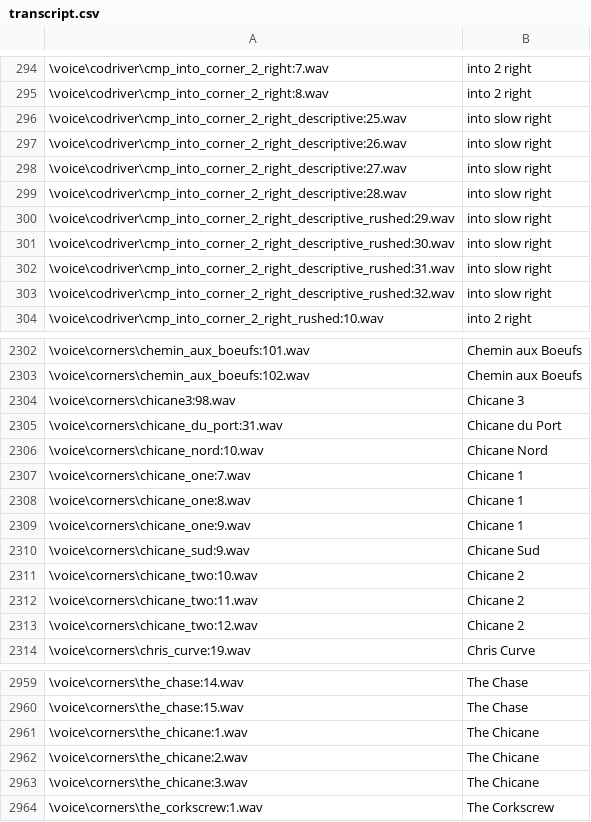
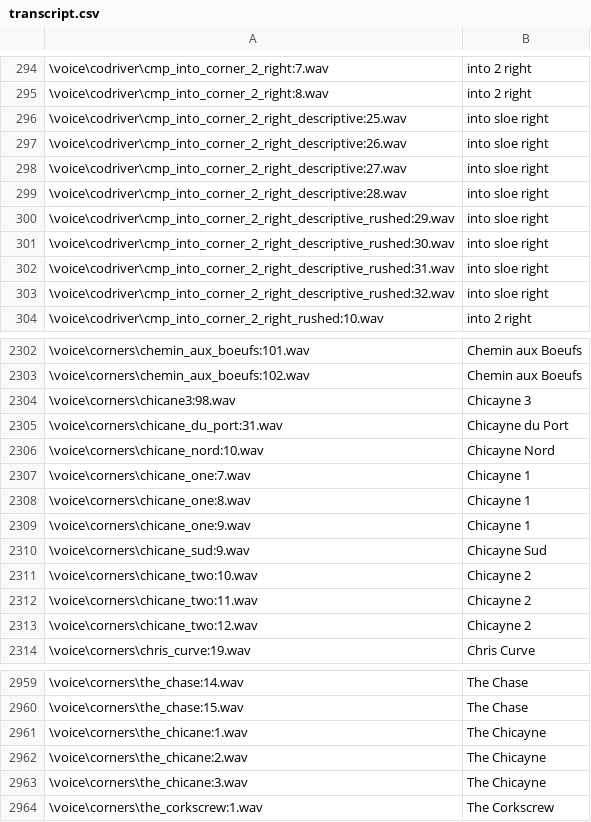
Before and after one commit to cktlco/crew-chief-autovoicepack, a CSV file: transcript.csv, drawn as a sheet; only a part is shown, gaps mark what is left out; the diff covers the shown part only.

```diff
--- a/transcript.csv
+++ b/transcript.csv
@@ -295,10 +295,10 @@
 "\voice\codriver\cmp_into_corner_2_right:8.wav","into 2 right"
-"\voice\codriver\cmp_into_corner_2_right_descriptive:25.wav","into slow right"
-"\voice\codriver\cmp_into_corner_2_right_descriptive:26.wav","into slow right"
-"\voice\codriver\cmp_into_corner_2_right_descriptive:27.wav","into slow right"
-"\voice\codriver\cmp_into_corner_2_right_descriptive:28.wav","into slow right"
-"\voice\codriver\cmp_into_corner_2_right_descriptive_rushed:29.wav","into slow right"
-"\voice\codriver\cmp_into_corner_2_right_descriptive_rushed:30.wav","into slow right"
-"\voice\codriver\cmp_into_corner_2_right_descriptive_rushed:31.wav","into slow right"
-"\voice\codriver\cmp_into_corner_2_right_descriptive_rushed:32.wav","into slow right"
+"\voice\codriver\cmp_into_corner_2_right_descriptive:25.wav","into sloe right"
+"\voice\codriver\cmp_into_corner_2_right_descriptive:26.wav","into sloe right"
+"\voice\codriver\cmp_into_corner_2_right_descriptive:27.wav","into sloe right"
+"\voice\codriver\cmp_into_corner_2_right_descriptive:28.wav","into sloe right"
+"\voice\codriver\cmp_into_corner_2_right_descriptive_rushed:29.wav","into sloe right"
+"\voice\codriver\cmp_into_corner_2_right_descriptive_rushed:30.wav","into sloe right"
+"\voice\codriver\cmp_into_corner_2_right_descriptive_rushed:31.wav","into sloe right"
+"\voice\codriver\cmp_into_corner_2_right_descriptive_rushed:32.wav","into sloe right"
 "\voice\codriver\cmp_into_corner_2_right_rushed:10.wav","into 2 right"
@@ -2303,12 +2303,12 @@
 "\voice\corners\chemin_aux_boeufs:102.wav","Chemin aux Boeufs"
-"\voice\corners\chicane3:98.wav","Chicane 3"
-"\voice\corners\chicane_du_port:31.wav","Chicane du Port"
-"\voice\corners\chicane_nord:10.wav","Chicane Nord"
-"\voice\corners\chicane_one:7.wav","Chicane 1"
-"\voice\corners\chicane_one:8.wav","Chicane 1"
-"\voice\corners\chicane_one:9.wav","Chicane 1"
-"\voice\corners\chicane_sud:9.wav","Chicane Sud"
-"\voice\corners\chicane_two:10.wav","Chicane 2"
-"\voice\corners\chicane_two:11.wav","Chicane 2"
-"\voice\corners\chicane_two:12.wav","Chicane 2"
+"\voice\corners\chicane3:98.wav","Chicayne 3"
+"\voice\corners\chicane_du_port:31.wav","Chicayne du Port"
+"\voice\corners\chicane_nord:10.wav","Chicayne Nord"
+"\voice\corners\chicane_one:7.wav","Chicayne 1"
+"\voice\corners\chicane_one:8.wav","Chicayne 1"
+"\voice\corners\chicane_one:9.wav","Chicayne 1"
+"\voice\corners\chicane_sud:9.wav","Chicayne Sud"
+"\voice\corners\chicane_two:10.wav","Chicayne 2"
+"\voice\corners\chicane_two:11.wav","Chicayne 2"
+"\voice\corners\chicane_two:12.wav","Chicayne 2"
 "\voice\corners\chris_curve:19.wav","Chris Curve"
@@ -2960,5 +2960,5 @@
 "\voice\corners\the_chase:15.wav","The Chase"
-"\voice\corners\the_chicane:1.wav","The Chicane"
-"\voice\corners\the_chicane:2.wav","The Chicane"
-"\voice\corners\the_chicane:3.wav","The Chicane"
+"\voice\corners\the_chicane:1.wav","The Chicayne"
+"\voice\corners\the_chicane:2.wav","The Chicayne"
+"\voice\corners\the_chicane:3.wav","The Chicayne"
 "\voice\corners\the_corkscrew:1.wav","The Corkscrew"
```
Also changed, not shown: 138 edited cells elsewhere in this file, 16 other files.
